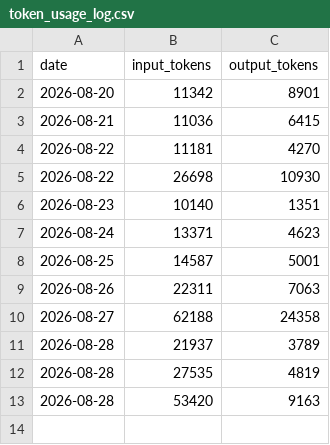
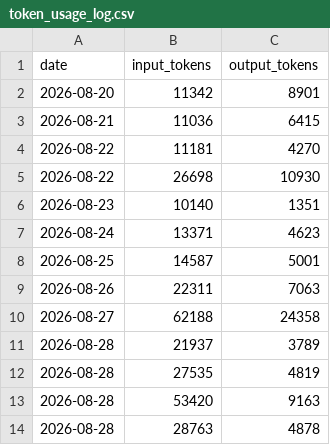
Before and after one commit to MFlab-inc/crypto-daily-brief, a CSV file: outputs/token_usage_log.csv, drawn as a sheet; the diff names each change by its address in the sheet, - before the commit and + after, or states it on an @@ line.

```diff
--- a/outputs/token_usage_log.csv
+++ b/outputs/token_usage_log.csv
+row 14: 2026-08-28 | 28763 | 4878
```
